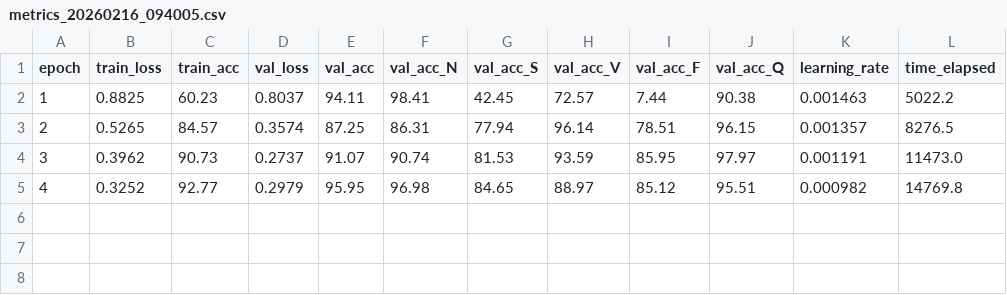
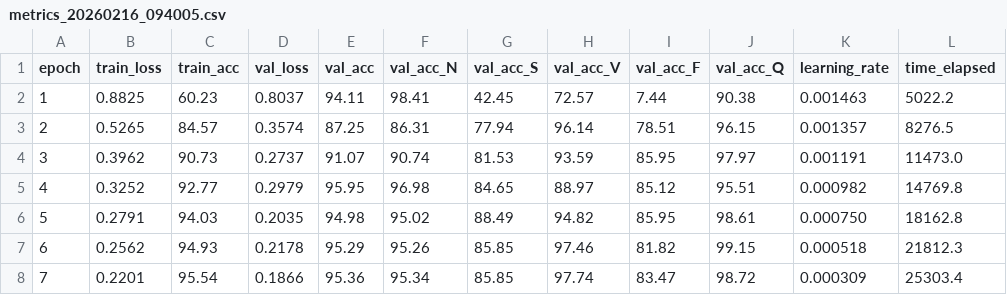
Before and after one commit to brajeshsethi6/ECG-LA-NN-Project, a CSV file: logs/metrics_20260216_094005.csv, drawn as a sheet.

Commit message:
docs: Introduce comprehensive code walkthroughs for core project modules and a general overview, including an initial metrics log.

```diff
--- a/logs/metrics_20260216_094005.csv
+++ b/logs/metrics_20260216_094005.csv
@@ -5 +5,4 @@ epoch,train_loss,train_acc,val_loss,val_acc,val_acc_N,val_acc_S,val_acc_V,val_ac
 4,0.3252,92.77,0.2979,95.95,96.98,84.65,88.97,85.12,95.51,0.000982,14769.8
+5,0.2791,94.03,0.2035,94.98,95.02,88.49,94.82,85.95,98.61,0.000750,18162.8
+6,0.2562,94.93,0.2178,95.29,95.26,85.85,97.46,81.82,99.15,0.000518,21812.3
+7,0.2201,95.54,0.1866,95.36,95.34,85.85,97.74,83.47,98.72,0.000309,25303.4
```
Also changed, not shown: 5 other files.
